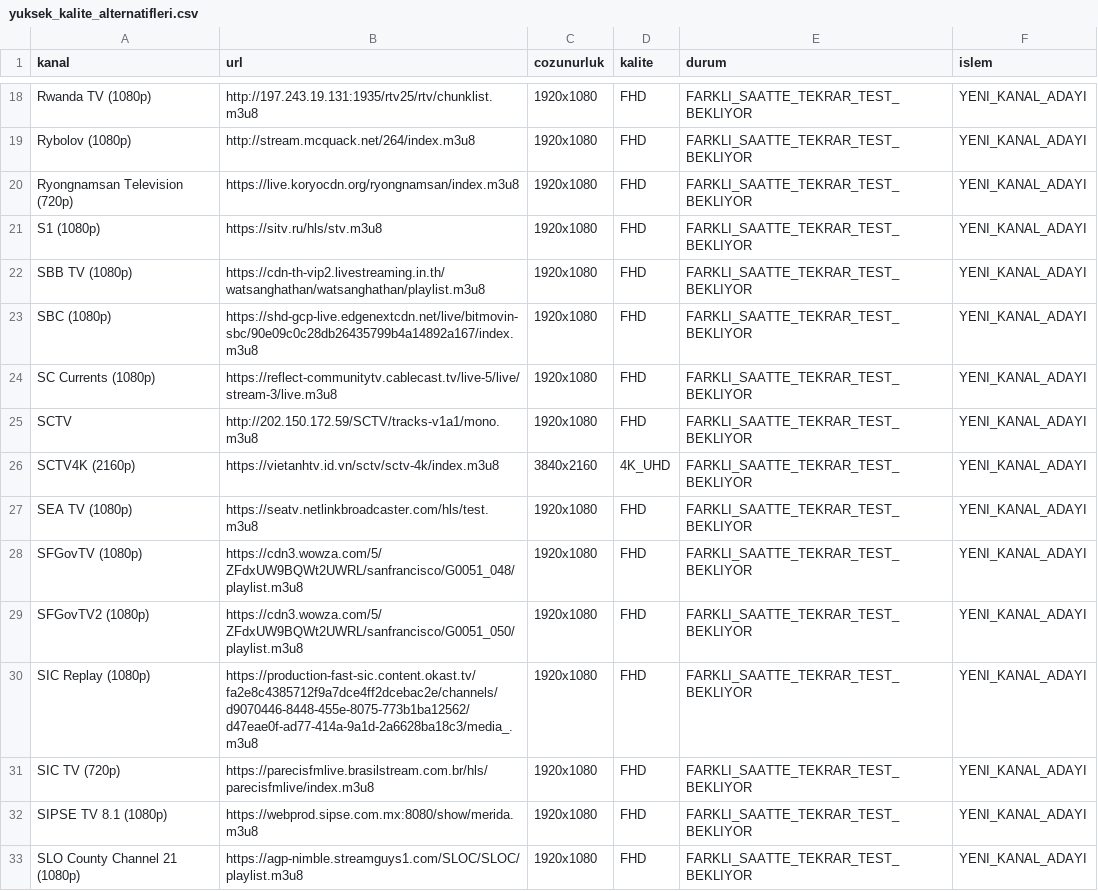
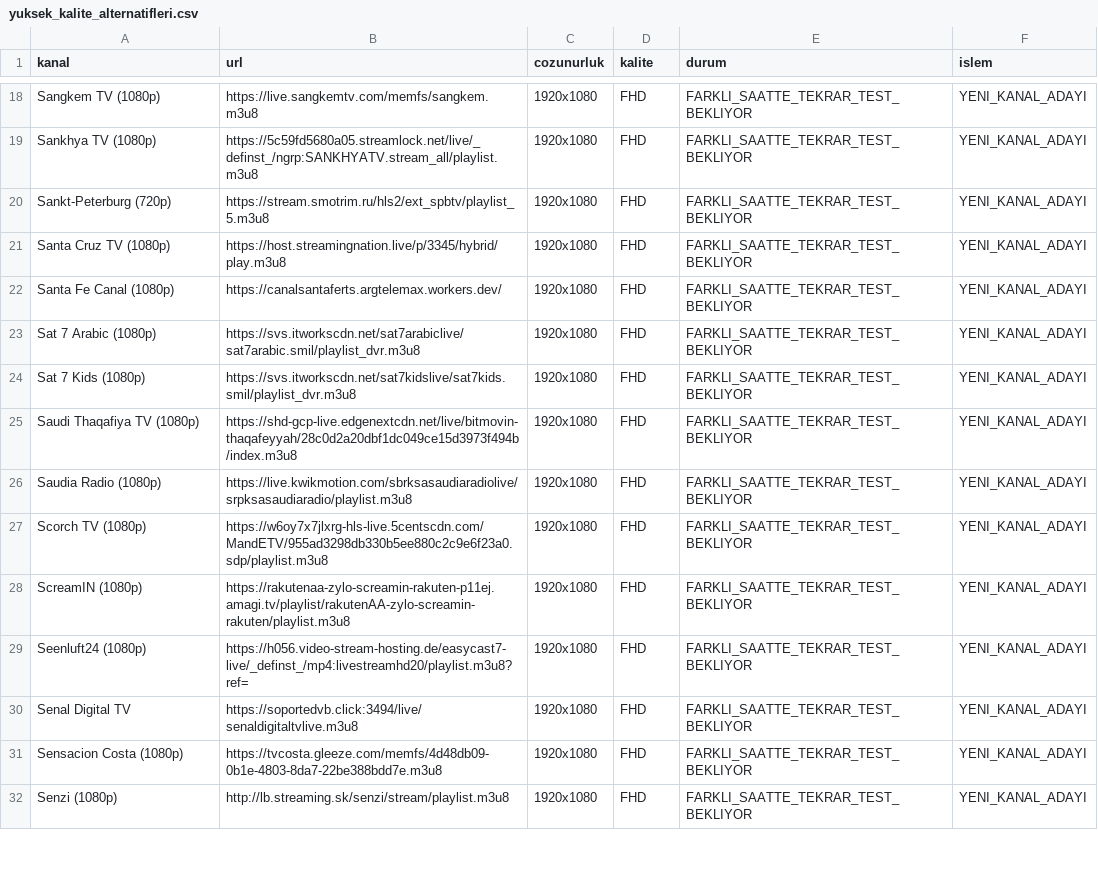
Before and after one commit to Madsc55/madsc-tv, a CSV file: madsc_kesif/yuksek_kalite_alternatifleri.csv, drawn as a sheet; only a part is shown, gaps mark what is left out; removed rows and columns are numbered as before the commit, all else as after; the diff covers the shown part only; the diff names each change by its address in the sheet, - before the commit and + after, or states it on an @@ line.

```diff
--- a/madsc_kesif/yuksek_kalite_alternatifleri.csv
+++ b/madsc_kesif/yuksek_kalite_alternatifleri.csv
-A18 (kanal): Rwanda TV (1080p)
+A18 (kanal): Sangkem TV (1080p)
-B18 (url): http://197.243.19.131:1935/rtv25/rtv/chunklist.m3u8
+B18 (url): https://live.sangkemtv.com/memfs/sangkem.m3u8
-A19 (kanal): Rybolov (1080p)
+A19 (kanal): Sankhya TV (1080p)
-B19 (url): http://stream.mcquack.net/264/index.m3u8
+B19 (url): https://5c59fd5680a05.streamlock.net/live/_definst_/ngrp:SANKHYATV.stream_all/playlist.m3u8
-A20 (kanal): Ryongnamsan Television (720p)
+A20 (kanal): Sankt-Peterburg (720p)
-B20 (url): https://live.koryocdn.org/ryongnamsan/index.m3u8
+B20 (url): https://stream.smotrim.ru/hls2/ext_spbtv/playlist_5.m3u8
-A21 (kanal): S1 (1080p)
+A21 (kanal): Santa Cruz TV (1080p)
-B21 (url): https://sitv.ru/hls/stv.m3u8
+B21 (url): https://host.streamingnation.live/p/3345/hybrid/play.m3u8
-A22 (kanal): SBB TV (1080p)
+A22 (kanal): Santa Fe Canal (1080p)
-B22 (url): https://cdn-th-vip2.livestreaming.in.th/watsanghathan/watsanghathan/playlist.m3u8
+B22 (url): https://canalsantaferts.argtelemax.workers.dev/
-A23 (kanal): SBC (1080p)
+A23 (kanal): Sat 7 Arabic (1080p)
-B23 (url): https://shd-gcp-live.edgenextcdn.net/live/bitmovin-sbc/90e09c0c28db26435799b4a14892a167/index.m3u8
+B23 (url): https://svs.itworkscdn.net/sat7arabiclive/sat7arabic.smil/playlist_dvr.m3u8
-A24 (kanal): SC Currents (1080p)
+A24 (kanal): Sat 7 Kids (1080p)
-B24 (url): https://reflect-communitytv.cablecast.tv/live-5/live/stream-3/live.m3u8
+B24 (url): https://svs.itworkscdn.net/sat7kidslive/sat7kids.smil/playlist_dvr.m3u8
-A25 (kanal): SCTV
+A25 (kanal): Saudi Thaqafiya TV (1080p)
-B25 (url): http://202.150.172.59/SCTV/tracks-v1a1/mono.m3u8
+B25 (url): https://shd-gcp-live.edgenextcdn.net/live/bitmovin-thaqafeyyah/28c0d2a20dbf1dc049ce15d3973f494b/index.m3u8
-row 26: SCTV4K (2160p) | https://vietanhtv.id.vn/sctv/sctv-4k/index.m3u8 | 3840x2160 | 4K_UHD | FARKLI_SAATTE_TEKRAR_TEST_BEKLIYOR | YENI_KANAL_ADAYI
-A26 (kanal): SEA TV (1080p)
+A26 (kanal): Saudia Radio (1080p)
-B26 (url): https://seatv.netlinkbroadcaster.com/hls/test.m3u8
+B26 (url): https://live.kwikmotion.com/sbrksasaudiaradiolive/srpksasaudiaradio/playlist.m3u8
-A27 (kanal): SFGovTV (1080p)
+A27 (kanal): Scorch TV (1080p)
-B27 (url): https://cdn3.wowza.com/5/ZFdxUW9BQWt2UWRL/sanfrancisco/G0051_048/playlist.m3u8
+B27 (url): https://w6oy7x7jlxrg-hls-live.5centscdn.com/MandETV/955ad3298db330b5ee880c2c9e6f23a0.sdp/playlist.m3u8
-A28 (kanal): SFGovTV2 (1080p)
+A28 (kanal): ScreamIN (1080p)
-B28 (url): https://cdn3.wowza.com/5/ZFdxUW9BQWt2UWRL/sanfrancisco/G0051_050/playlist.m3u8
+B28 (url): https://rakutenaa-zylo-screamin-rakuten-p11ej.amagi.tv/playlist/rakutenAA-zylo-screamin-rakuten/playlist.m3u8
-A29 (kanal): SIC Replay (1080p)
+A29 (kanal): Seenluft24 (1080p)
-B29 (url): https://production-fast-sic.content.okast.tv/fa2e8c4385712f9a7dce4ff2dcebac2e/channels/d9070446-8448-455e-8075-773b1ba12562/d47eae0f-ad77-414a-9a1d-2a6628ba18c3/media_.m3u8
+B29 (url): https://h056.video-stream-hosting.de/easycast7-live/_definst_/mp4:livestreamhd20/playlist.m3u8?ref=
-A30 (kanal): SIC TV (720p)
+A30 (kanal): Senal Digital TV
-B30 (url): https://parecisfmlive.brasilstream.com.br/hls/parecisfmlive/index.m3u8
+B30 (url): https://soportedvb.click:3494/live/senaldigitaltvlive.m3u8
-A31 (kanal): SIPSE TV 8.1 (1080p)
+A31 (kanal): Sensacion Costa (1080p)
-B31 (url): https://webprod.sipse.com.mx:8080/show/merida.m3u8
+B31 (url): https://tvcosta.gleeze.com/memfs/4d48db09-0b1e-4803-8da7-22be388bdd7e.m3u8
-A32 (kanal): SLO County Channel 21 (1080p)
+A32 (kanal): Senzi (1080p)
-B32 (url): https://agp-nimble.streamguys1.com/SLOC/SLOC/playlist.m3u8
+B32 (url): http://lb.streaming.sk/senzi/stream/playlist.m3u8
```
Also changed, not shown: 6 added rows, 1 removed row and 65 edited cells elsewhere in this file, madsc_kesif/ana_liste_saglik_raporu.csv, 7 other files.
